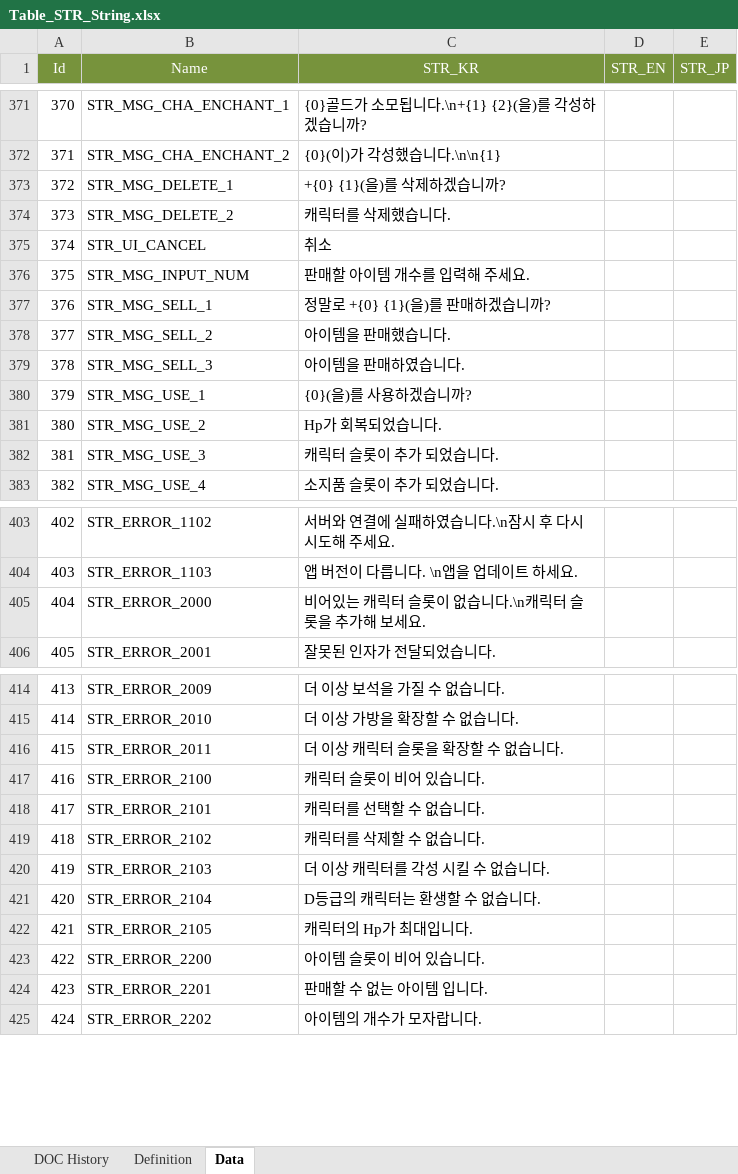
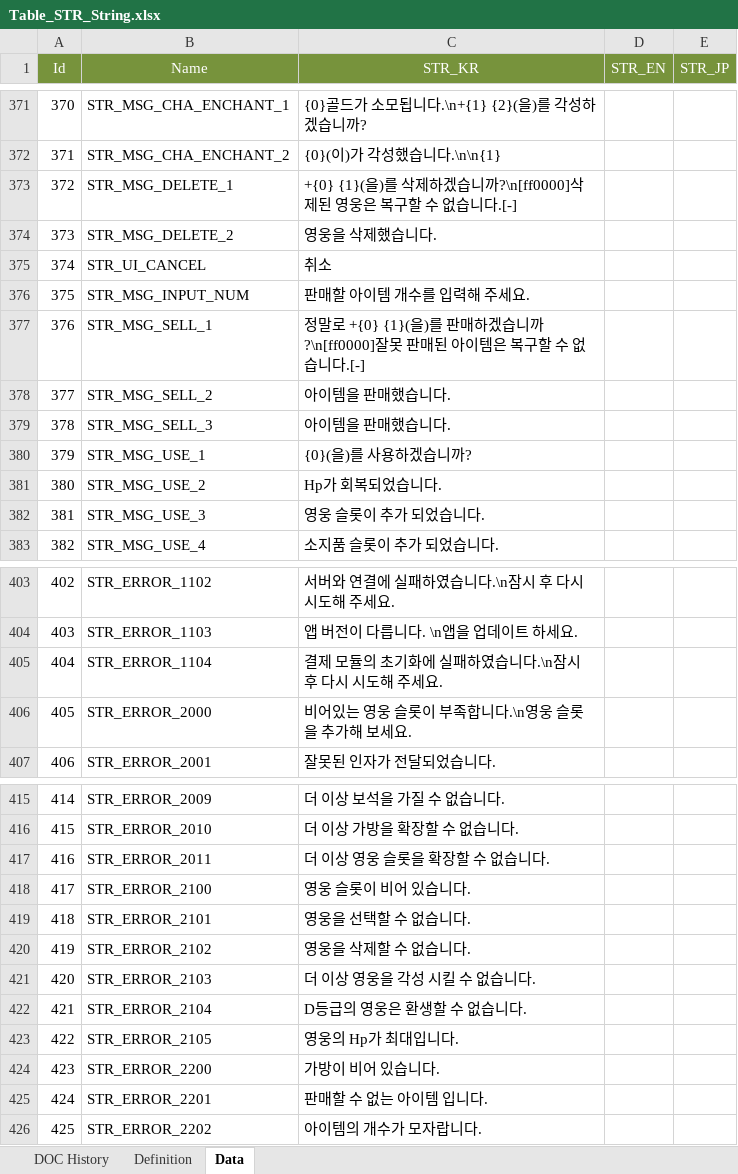
Before and after one commit to kazoh/eaf, an Excel workbook: 30_table/01_테스트버전/Table_STR_String.xlsx, sheet Data, drawn as a sheet; only a part is shown, gaps mark what is left out; values as stored, in another font and other column widths than the file's, no borders; addresses are those after the commit; the diff covers the shown part only; the diff names each change by its address in the sheet, - before the commit and + after, or states it on an @@ line.

```diff
--- a/30_table/01_테스트버전/Table_STR_String.xlsx (sheet Data)
+++ b/30_table/01_테스트버전/Table_STR_String.xlsx (sheet Data)
-C373 (STR_KR): +{0} {1}(을)를 삭제하겠습니까?
+C373 (STR_KR): +{0} {1}(을)를 삭제하겠습니까?\n[ff0000]삭제된 영웅은 복구할 수 없습니다.[-]
-C374 (STR_KR): 캐릭터를 삭제했습니다.
+C374 (STR_KR): 영웅을 삭제했습니다.
-C377 (STR_KR): 정말로 +{0} {1}(을)를 판매하겠습니까?
+C377 (STR_KR): 정말로 +{0} {1}(을)를 판매하겠습니까?\n[ff0000]잘못 판매된 아이템은 복구할 수 없습니다.[-]
-C379 (STR_KR): 아이템을 판매하였습니다.
+C379 (STR_KR): 아이템을 판매했습니다.
-C382 (STR_KR): 캐릭터 슬롯이 추가 되었습니다.
+C382 (STR_KR): 영웅 슬롯이 추가 되었습니다.
+row 405: 404 | STR_ERROR_1104 | 결제 모듈의 초기화에 실패하였습니다.\n잠시 후 다시 시도해 주세요.
@@ column A (Id) renumbered from row 406 down @@
-C406 (STR_KR): 비어있는 캐릭터 슬롯이 없습니다.\n캐릭터 슬롯을 추가해 보세요.
+C406 (STR_KR): 비어있는 영웅 슬롯이 부족합니다.\n영웅 슬롯을 추가해 보세요.
-C417 (STR_KR): 더 이상 캐릭터 슬롯을 확장할 수 없습니다.
+C417 (STR_KR): 더 이상 영웅 슬롯을 확장할 수 없습니다.
-C418 (STR_KR): 캐릭터 슬롯이 비어 있습니다.
+C418 (STR_KR): 영웅 슬롯이 비어 있습니다.
-C419 (STR_KR): 캐릭터를 선택할 수 없습니다.
+C419 (STR_KR): 영웅을 선택할 수 없습니다.
-C420 (STR_KR): 캐릭터를 삭제할 수 없습니다.
+C420 (STR_KR): 영웅을 삭제할 수 없습니다.
-C421 (STR_KR): 더 이상 캐릭터를 각성 시킬 수 없습니다.
+C421 (STR_KR): 더 이상 영웅을 각성 시킬 수 없습니다.
-C422 (STR_KR): D등급의 캐릭터는 환생할 수 없습니다.
+C422 (STR_KR): D등급의 영웅은 환생할 수 없습니다.
-C423 (STR_KR): 캐릭터의 Hp가 최대입니다.
+C423 (STR_KR): 영웅의 Hp가 최대입니다.
-C424 (STR_KR): 아이템 슬롯이 비어 있습니다.
+C424 (STR_KR): 가방이 비어 있습니다.
```
Also changed, not shown: 13 edited cells elsewhere in this sheet, 23 other files.
